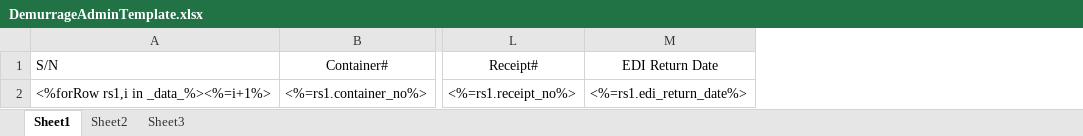
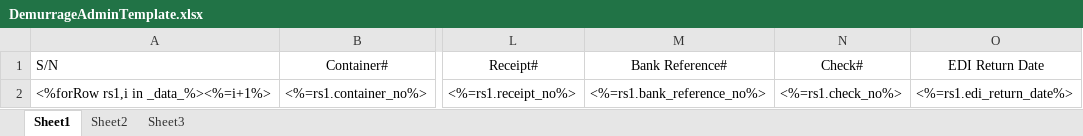
Before and after one commit to LiqunHu/zhongtan-server, an Excel workbook: excelTemplate/DemurrageAdminTemplate.xlsx, sheet Sheet1, drawn as a sheet; only a part is shown, gaps mark what is left out; values as stored, in another font and other column widths than the file's, no borders; the diff names each change by its address in the sheet, - before the commit and + after, or states it on an @@ line.

```diff
--- a/excelTemplate/DemurrageAdminTemplate.xlsx (sheet Sheet1)
+++ b/excelTemplate/DemurrageAdminTemplate.xlsx (sheet Sheet1)
+column M (Bank Reference#), row 2: <%=rs1.bank_reference_no%>
+column N (Check#), row 2: <%=rs1.check_no%>
```
Also changed, not shown: excelTemplate/DemurrageTemplate.xlsx, excelTemplate/collectTemplate.xlsx, 21 other files.
